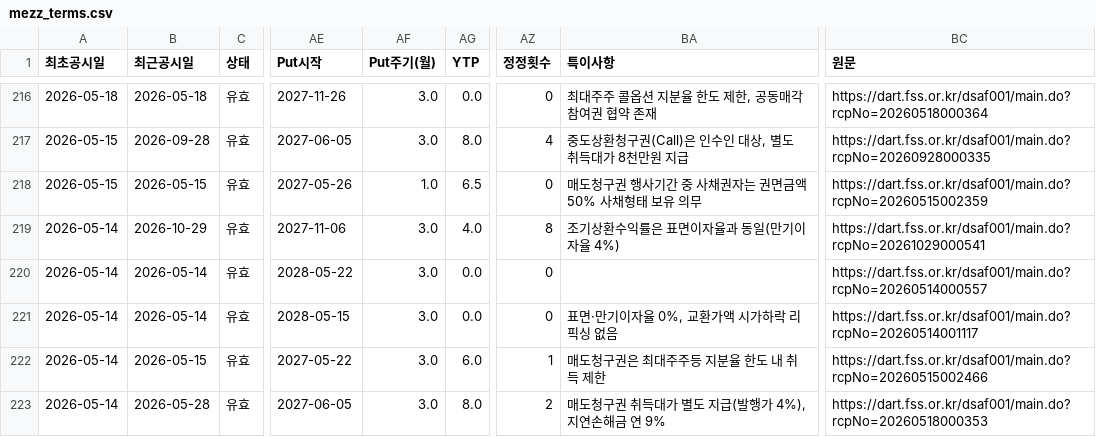
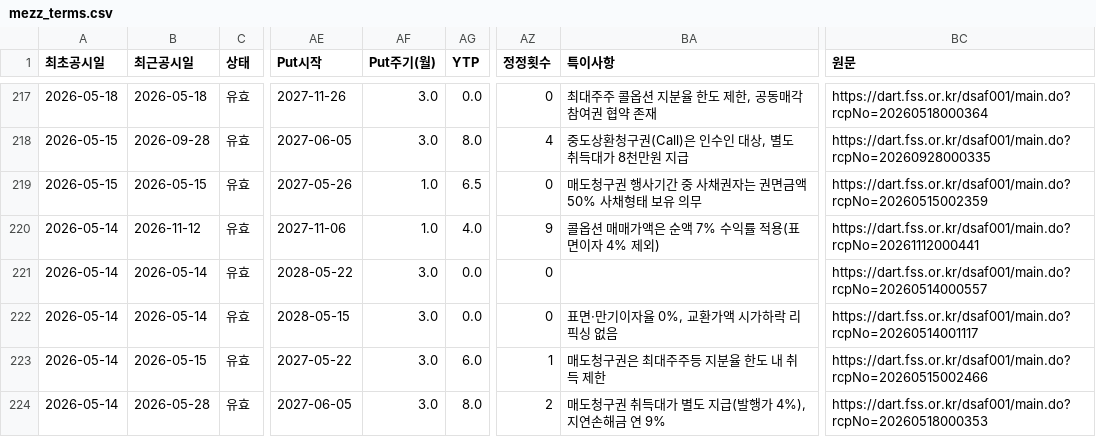
Before and after one commit to susungasset-lp/susungasset-lp.github.io, a CSV file: mezz/mezz_terms.csv, drawn as a sheet; only a part is shown, gaps mark what is left out; addresses are those after the commit; the diff covers the shown part only; the diff names each change by its address in the sheet, - before the commit and + after, or states it on an @@ line.

```diff
--- a/mezz/mezz_terms.csv
+++ b/mezz/mezz_terms.csv
-B220 (최근공시일): 2026-10-29
+B220 (최근공시일): 2026-11-12
-AF220 (Put주기(월)): 3.0
+AF220 (Put주기(월)): 1.0
-AZ220 (정정횟수): 8
+AZ220 (정정횟수): 9
-BA220 (특이사항): 조기상환수익률은 표면이자율과 동일(만기이자율 4%)
+BA220 (특이사항): 콜옵션 매매가액은 순액 7% 수익률 적용(표면이자 4% 제외)
-BC220 (원문): https://dart.fss.or.kr/dsaf001/main.do?rcpNo=20261029000541
+BC220 (원문): https://dart.fss.or.kr/dsaf001/main.do?rcpNo=20261112000441
```
Also changed, not shown: 1 added row and 51 edited cells elsewhere in this file, 1 other file.
